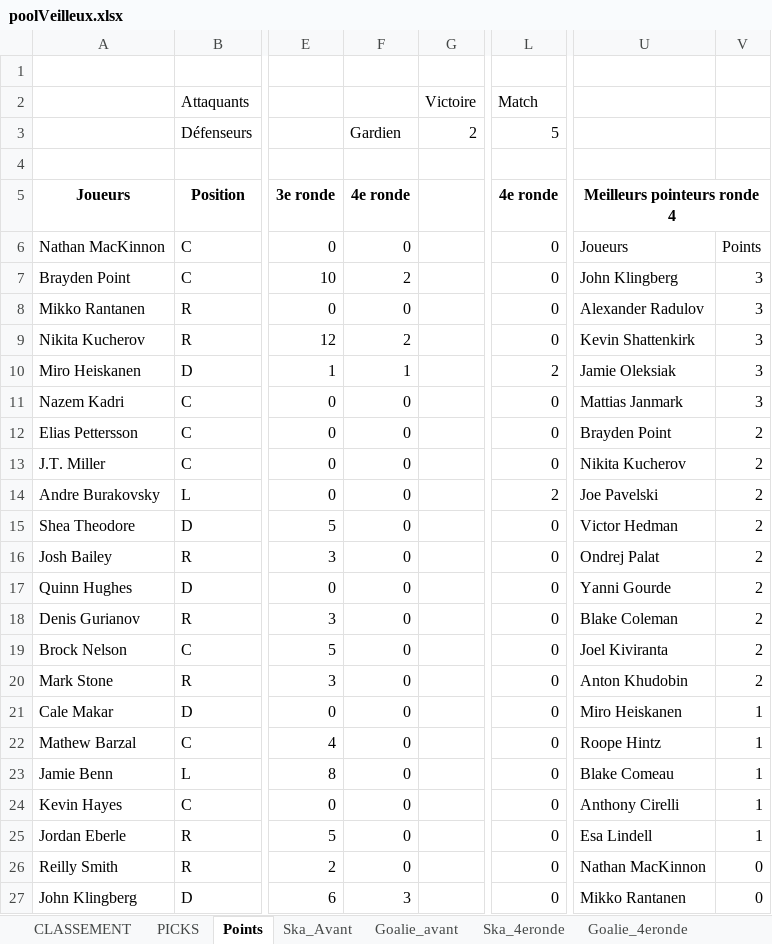
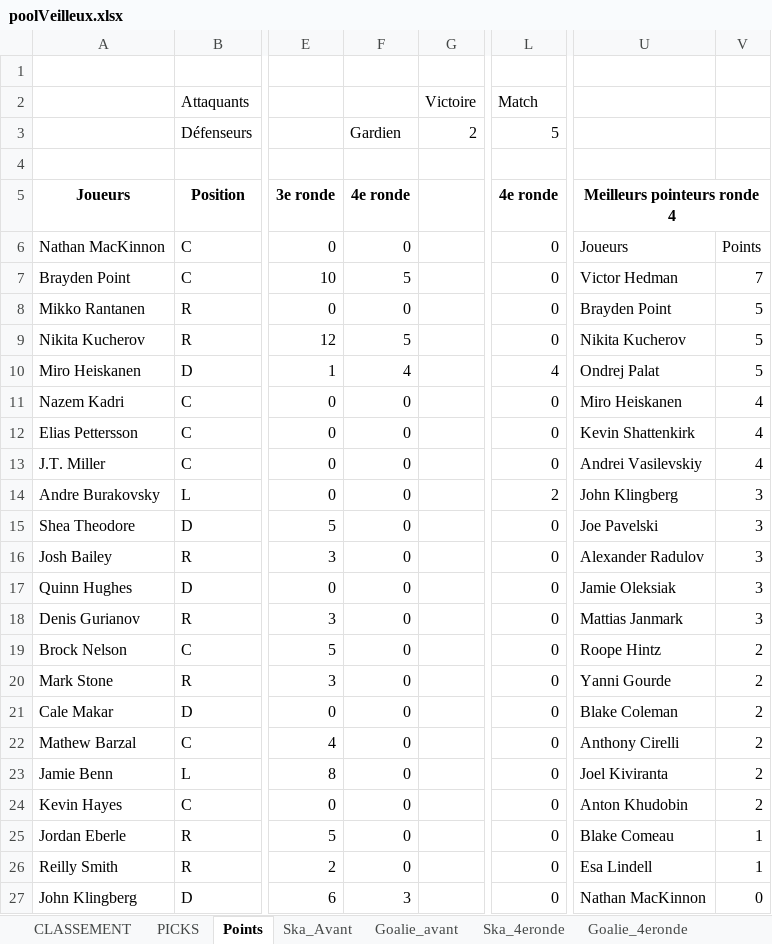
Before and after one commit to defoyalex/defoyalex.github.io, an Excel workbook: poolVeilleux.xlsx, sheet Points, drawn as a sheet; only a part is shown, gaps mark what is left out; values as stored, in another font and other column widths than the file's, no borders; the diff covers the shown part only; the diff names each change by its address in the sheet, - before the commit and + after, or states it on an @@ line.

```diff
--- a/poolVeilleux.xlsx (sheet Points)
+++ b/poolVeilleux.xlsx (sheet Points)
-F7: 2
+F7: 5
-U7: John Klingberg
+U7: Victor Hedman
-V7: 3
+V7: 7
-U8: Alexander Radulov
+U8: Brayden Point
-V8:V10: 3
+V8:V10: 5
-F9: 2
+F9: 5
-U9: Kevin Shattenkirk
+U9: Nikita Kucherov
-F10: 1
+F10: 4
-L10: 2
+L10: 4
-U10: Jamie Oleksiak
+U10: Ondrej Palat
-U11: Mattias Janmark
+U11: Miro Heiskanen
-V11: 3
+V11: 4
-U12: Brayden Point
+U12: Kevin Shattenkirk
-V12:V13: 2
+V12:V13: 4
-U13: Nikita Kucherov
+U13: Andrei Vasilevskiy
-U14: Joe Pavelski
+U14: John Klingberg
-V14:V18: 2
+V14:V18: 3
-U15: Victor Hedman
+U15: Joe Pavelski
-U16: Ondrej Palat
+U16: Alexander Radulov
-U17: Yanni Gourde
+U17: Jamie Oleksiak
-U18: Blake Coleman
+U18: Mattias Janmark
-U19: Joel Kiviranta
+U19: Roope Hintz
-U20: Anton Khudobin
+U20: Yanni Gourde
-U21: Miro Heiskanen
+U21: Blake Coleman
-V21:V24: 1
+V21:V24: 2
-U22: Roope Hintz
+U22: Anthony Cirelli
-U23: Blake Comeau
+U23: Joel Kiviranta
-U24: Anthony Cirelli
+U24: Anton Khudobin
-U25: Esa Lindell
+U25: Blake Comeau
-U26: Nathan MacKinnon
+U26: Esa Lindell
-V26: 0
+V26: 1
-U27: Mikko Rantanen
+U27: Nathan MacKinnon
```
Also changed, not shown: 1 added row, 1 removed row and 84 edited cells elsewhere in this sheet, sheet Ska_4eronde, sheet CLASSEMENT, sheet Goalie_4eronde, sheet PICKS, 3 other files.
